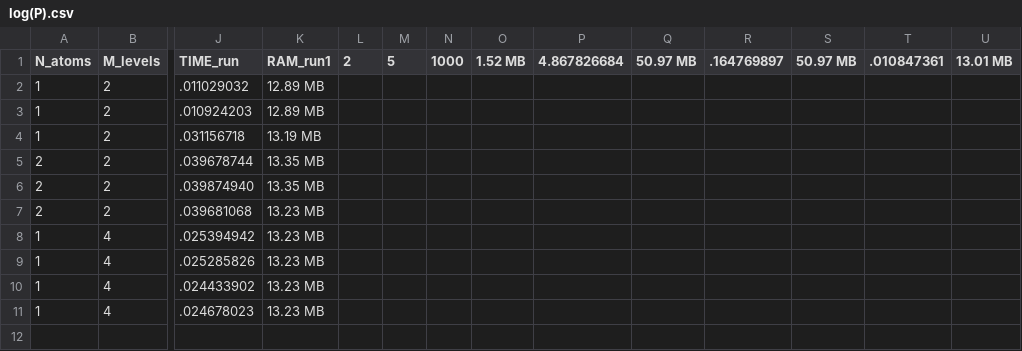
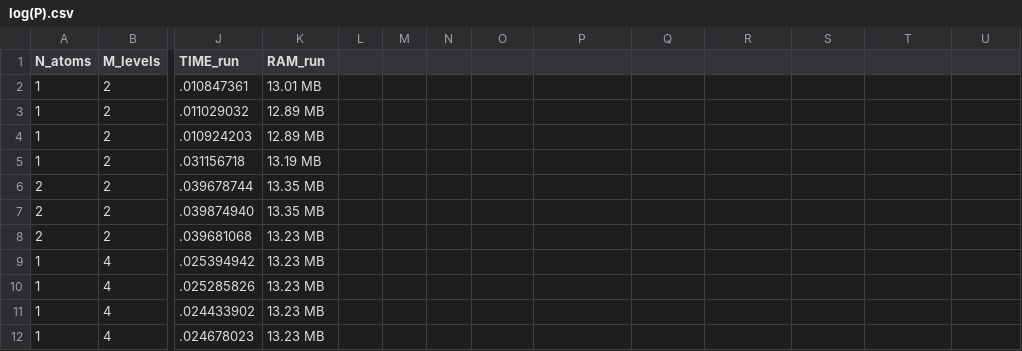
Before and after one commit to ultrxvioletx/tesis-uv, a CSV file: assets/codigo/escalabilidad/log(P).csv, drawn as a sheet; only a part is shown, gaps mark what is left out; rows hold the shown columns only; the diff names each change by its address in the sheet, - before the commit and + after, or states it on an @@ line.

```diff
--- a/assets/codigo/escalabilidad/log(P).csv
+++ b/assets/codigo/escalabilidad/log(P).csv
-K1: RAM_run1
+K1: RAM_run
-L1: 2
+L1: (empty)
-M1: 5
+M1: (empty)
-N1: 1000
+N1: (empty)
-O1: 1.52 MB
+O1: (empty)
-P1: 4.867826684
+P1: (empty)
-Q1: 50.97 MB
+Q1: (empty)
-R1: .164769897
+R1: (empty)
-S1: 50.97 MB
+S1: (empty)
-T1: .010847361
+T1: (empty)
-U1: 13.01 MB
+U1: (empty)
+row 2: 1 | 2 | .010847361 | 13.01 MB
```
Also changed, not shown: 9 other files.
